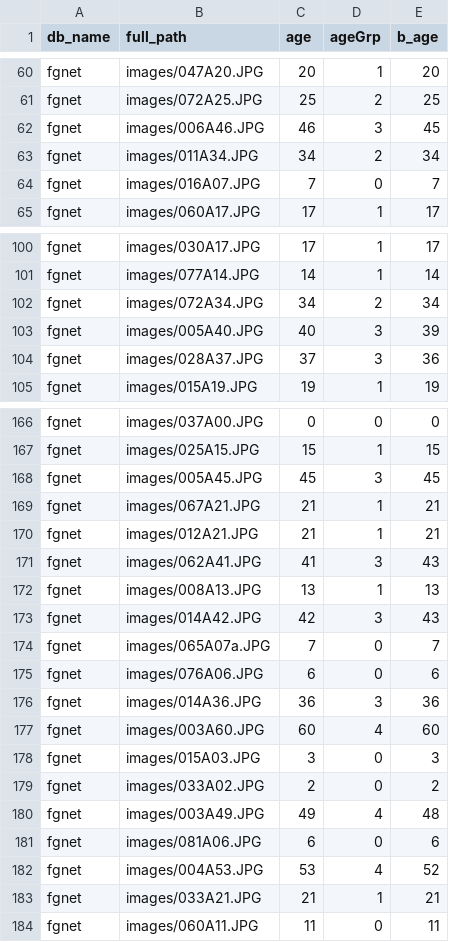
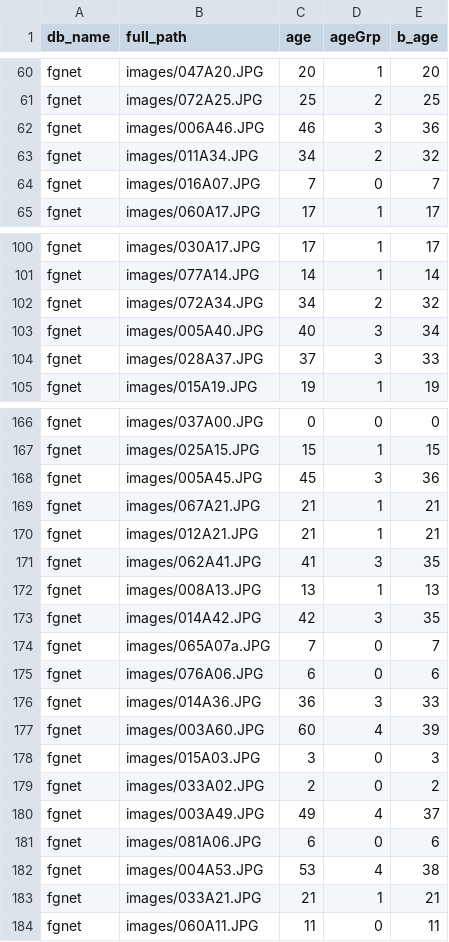
Before and after one commit to ZaranaShah/cnn2ranking, a CSV file: fgnet_val_bgroup.csv, drawn as a sheet; only a part is shown, gaps mark what is left out; the diff covers the shown part only.

```diff
--- a/fgnet_val_bgroup.csv
+++ b/fgnet_val_bgroup.csv
@@ -61,4 +61,4 @@ fgnet,images/047A20.JPG,20,1,20
 fgnet,images/072A25.JPG,25,2,25
-fgnet,images/006A46.JPG,46,3,45
-fgnet,images/011A34.JPG,34,2,34
+fgnet,images/006A46.JPG,46,3,36
+fgnet,images/011A34.JPG,34,2,32
 fgnet,images/016A07.JPG,7,0,7
@@ -101,5 +101,5 @@ fgnet,images/030A17.JPG,17,1,17
 fgnet,images/077A14.JPG,14,1,14
-fgnet,images/072A34.JPG,34,2,34
-fgnet,images/005A40.JPG,40,3,39
-fgnet,images/028A37.JPG,37,3,36
+fgnet,images/072A34.JPG,34,2,32
+fgnet,images/005A40.JPG,40,3,34
+fgnet,images/028A37.JPG,37,3,33
 fgnet,images/015A19.JPG,19,1,19
@@ -167,17 +167,17 @@ fgnet,images/037A00.JPG,0,0,0
 fgnet,images/025A15.JPG,15,1,15
-fgnet,images/005A45.JPG,45,3,45
+fgnet,images/005A45.JPG,45,3,36
 fgnet,images/067A21.JPG,21,1,21
 fgnet,images/012A21.JPG,21,1,21
-fgnet,images/062A41.JPG,41,3,43
+fgnet,images/062A41.JPG,41,3,35
 fgnet,images/008A13.JPG,13,1,13
-fgnet,images/014A42.JPG,42,3,43
+fgnet,images/014A42.JPG,42,3,35
 fgnet,images/065A07a.JPG,7,0,7
 fgnet,images/076A06.JPG,6,0,6
-fgnet,images/014A36.JPG,36,3,36
-fgnet,images/003A60.JPG,60,4,60
+fgnet,images/014A36.JPG,36,3,33
+fgnet,images/003A60.JPG,60,4,39
 fgnet,images/015A03.JPG,3,0,3
 fgnet,images/033A02.JPG,2,0,2
-fgnet,images/003A49.JPG,49,4,48
+fgnet,images/003A49.JPG,49,4,37
 fgnet,images/081A06.JPG,6,0,6
-fgnet,images/004A53.JPG,53,4,52
+fgnet,images/004A53.JPG,53,4,38
 fgnet,images/033A21.JPG,21,1,21
```
Also changed, not shown: 13 edited cells elsewhere in this file, fgnet_test_bgroup.csv, fgnet_train_bgroup.csv.
